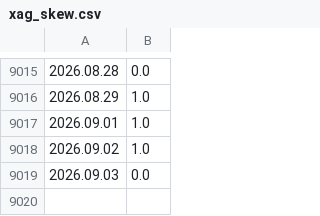
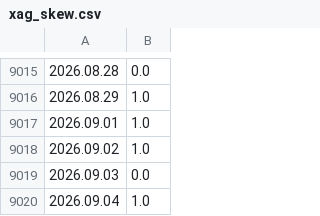
Before and after one commit to CryptoGamerDev/mt-licenses, a CSV file: xag_skew.csv, drawn as a sheet; only a part is shown, gaps mark what is left out; the diff names each change by its address in the sheet, - before the commit and + after, or states it on an @@ line.

```diff
--- a/xag_skew.csv
+++ b/xag_skew.csv
+row 9020: 2026.09.04 | 1.0
```
